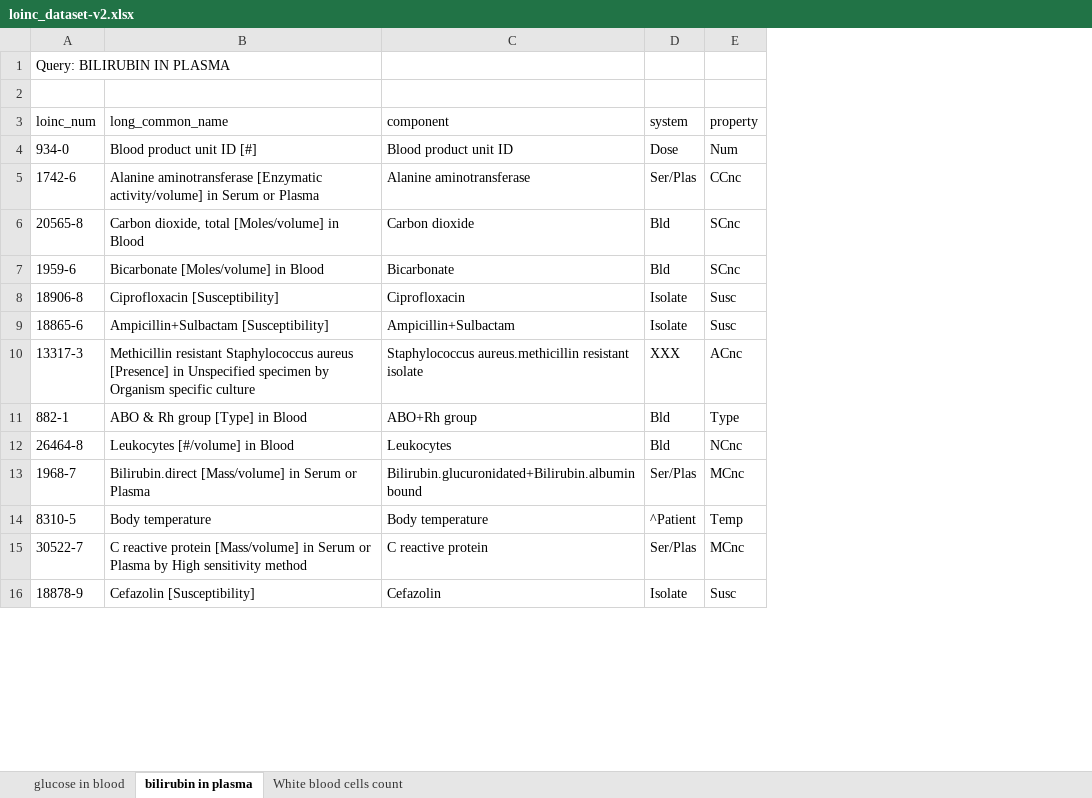
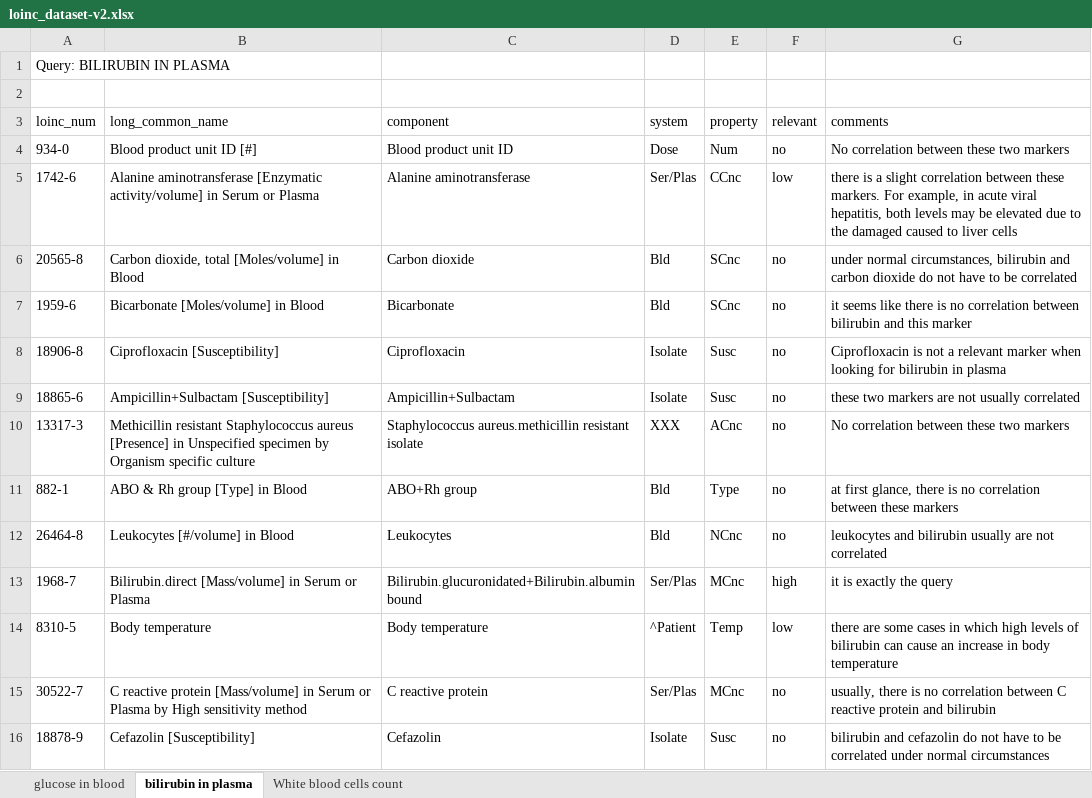
Before and after one commit to GNajeral/InformationRetrieval-MLRanking, an Excel workbook: loinc_dataset-v2.xlsx, sheet bilirubin in plasma, drawn as a sheet; only a part is shown; values as stored, in another font and other column widths than the file's, no cell formats; the diff names each change by its address in the sheet, - before the commit and + after, or states it on an @@ line.

```diff
--- a/loinc_dataset-v2.xlsx (sheet bilirubin in plasma)
+++ b/loinc_dataset-v2.xlsx (sheet bilirubin in plasma)
+column F (relevant), rows 4-16: no | low | no | no | no | no | no | no | no | high | low | no | no
+column G (comments), rows 4-16: No correlation between these two markers | there is a slight correlation between these markers. For example, in acute viral hepatitis, both levels may be elevated due to the damaged caused to liver cells | under normal circumstances, bilirubin and carbon dioxide do not have to be correlated | it seems like there is no correlation between bilirubin and this marker | Ciprofloxacin is not a relevant marker when looking for bilirubin in plasma | these two markers are not usually correlated | No correlation between these two markers | at first glance, there is no correlation between these markers | leukocytes and bilirubin usually are not correlated | it is exactly the query | there are some cases in which high levels of bilirubin can cause an increase in body temperature | usually, there is no correlation between C reactive protein and bilirubin | bilirubin and cefazolin do not have to be correlated under normal circumstances
```
Also changed, not shown: sheet glucose in blood, sheet White blood cells count, cell formats.
